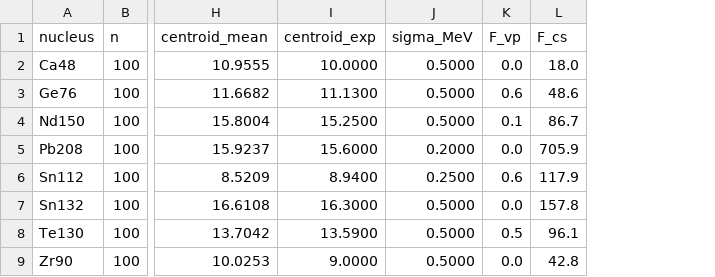
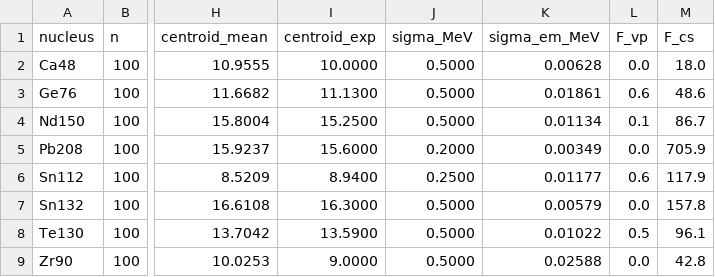
Before and after one commit to YukiyaSaito/pnfam-emulator-calibration, a CSV file: design/hfb1_gt_fisher.csv, drawn as a sheet; only a part is shown, gaps mark what is left out; the diff names each change by its address in the sheet, - before the commit and + after, or states it on an @@ line.

```diff
--- a/design/hfb1_gt_fisher.csv
+++ b/design/hfb1_gt_fisher.csv
+column K (sigma_em_MeV), rows 2-9: 0.00628 | 0.01861 | 0.01134 | 0.00349 | 0.01177 | 0.00579 | 0.01022 | 0.02588
```
Also changed, not shown: design/constrained_set_search_HFB1_sigq_k10.csv, design/constrained_set_search_SLY4_sigq_k10.csv, 18 other files.
